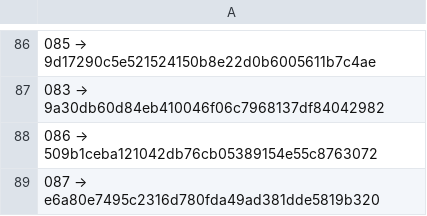
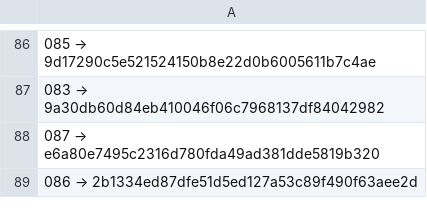
Before and after one commit to a3ka/dev-harness, a TSV file: registry/contracts.tsv, drawn as a sheet; only a part is shown, gaps mark what is left out; removed rows and columns are numbered as before the commit, all else as after; the diff names each change by its address in the sheet, - before the commit and + after, or states it on an @@ line.

Commit message:
freeze: registry 086 → 2b1334ed87dfe51d5ed127a53c89f490f63aee2d

```diff
--- a/registry/contracts.tsv
+++ b/registry/contracts.tsv
-row 88: 086 → 509b1ceba121042db76cb05389154e55c8763072
+row 89: 086 → 2b1334ed87dfe51d5ed127a53c89f490f63aee2d
```
